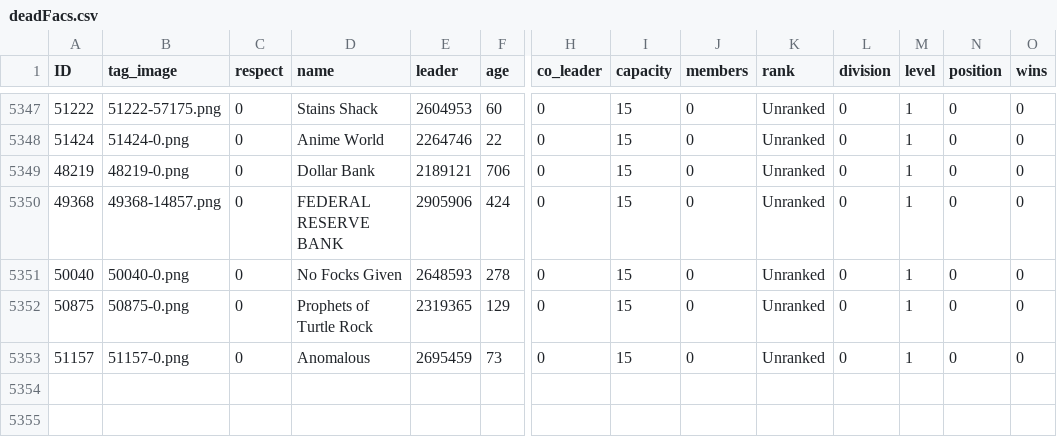
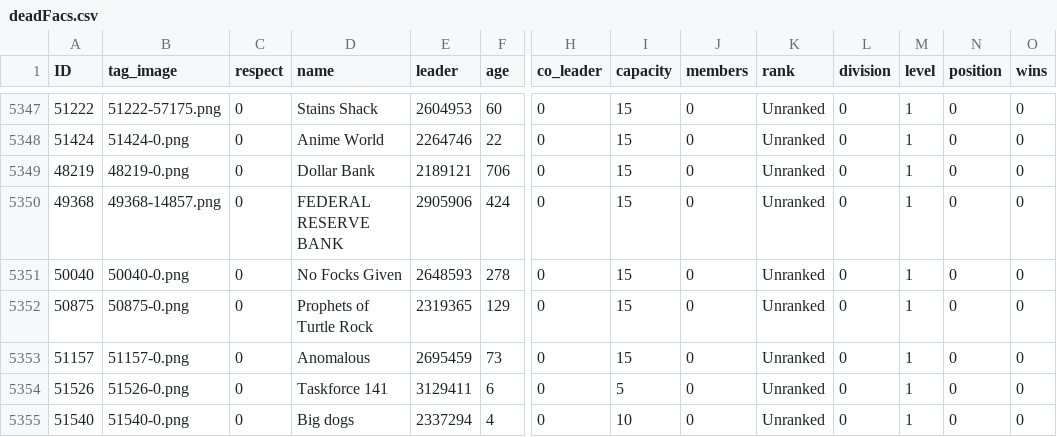
Before and after one commit to algisk/algisk.github.io, a CSV file: deadFacs.csv, drawn as a sheet; only a part is shown, gaps mark what is left out; rows hold the shown columns only; the diff names each change by its address in the sheet, - before the commit and + after, or states it on an @@ line.

```diff
--- a/deadFacs.csv
+++ b/deadFacs.csv
+row 5354: 51526 | 51526-0.png | 0 | Taskforce 141 | 3129411 | 6 | 0 | 5 | 0 | Unranked | 0 | 1 | 0 | 0
+row 5355: 51540 | 51540-0.png | 0 | Big dogs | 2337294 | 4 | 0 | 10 | 0 | Unranked | 0 | 1 | 0 | 0
```
Also changed, not shown: comps.csv, 2 other files.
